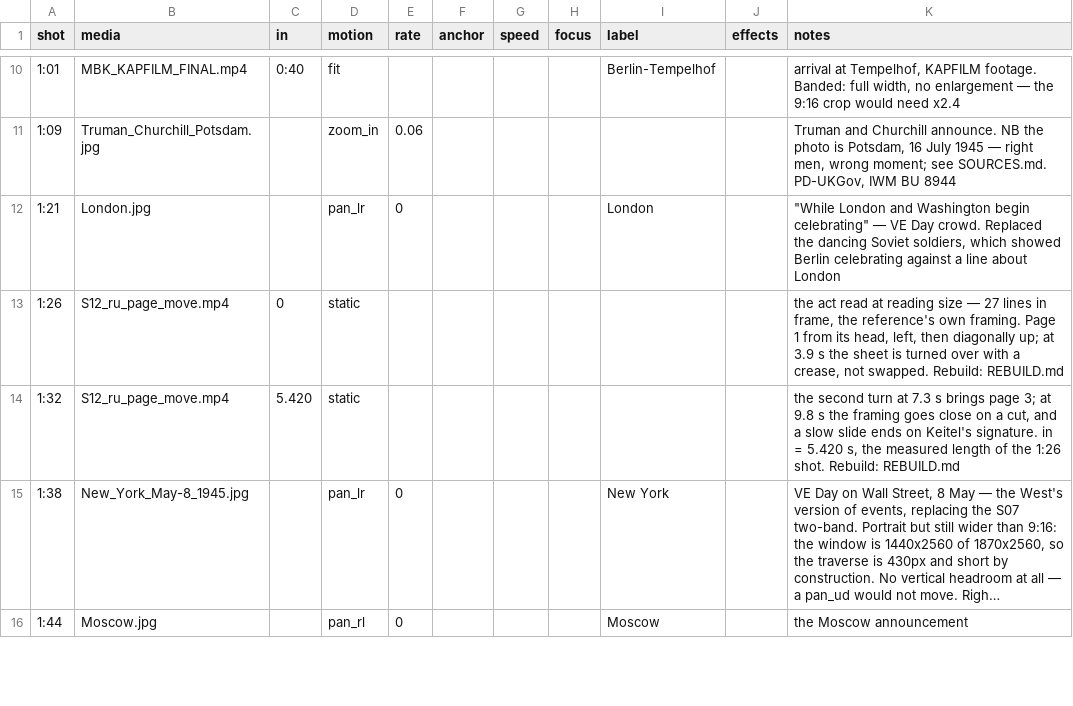
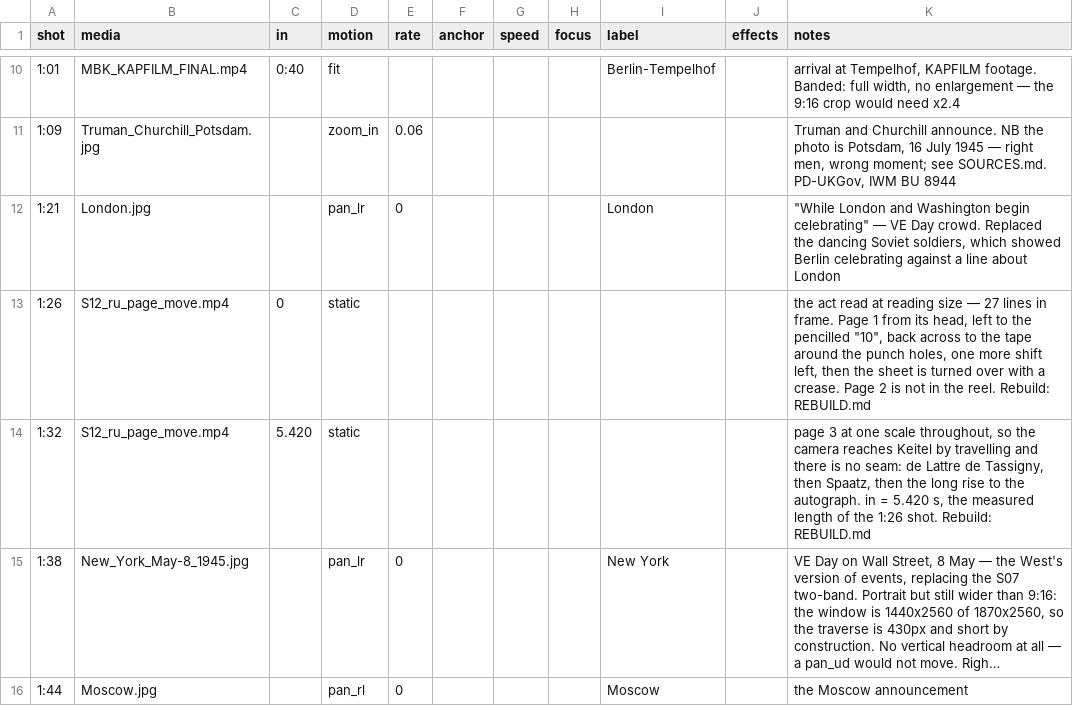
Before and after one commit to aleglutz/MemoActStudio, a CSV file: projects/legends_of_surrender/shots.csv, drawn as a sheet; only a part is shown, gaps mark what is left out; long unchanged cells end in …; the diff names each change by its address in the sheet, - before the commit and + after, or states it on an @@ line.

```diff
--- a/projects/legends_of_surrender/shots.csv
+++ b/projects/legends_of_surrender/shots.csv
-K13 (notes): …lines in frame, the reference's own framing. Page 1 from its head, left, then diagonally up; at 3.9 s the sheet is turned over with a crease, not swapped. Rebuild: REBUILD.md
+K13 (notes): …lines in frame. Page 1 from its head, left to the pencilled "10", back across to the tape around the punch holes, one more shift left, then the sheet is turned over with a crease. Page 2 is not in the reel. Rebuild: REBUILD.md
-K14 (notes): the second turn at 7.3 s brings page 3; at 9.8 s the framing goes close on a cut, and a slow slide ends on Keitel's signature. in =…
+K14 (notes): page 3 at one scale throughout, so the camera reaches Keitel by travelling and there is no seam: de Lattre de Tassigny, then Spaatz, then the long rise to the autograph. in =…
```
Also changed, not shown: 2 other files.
